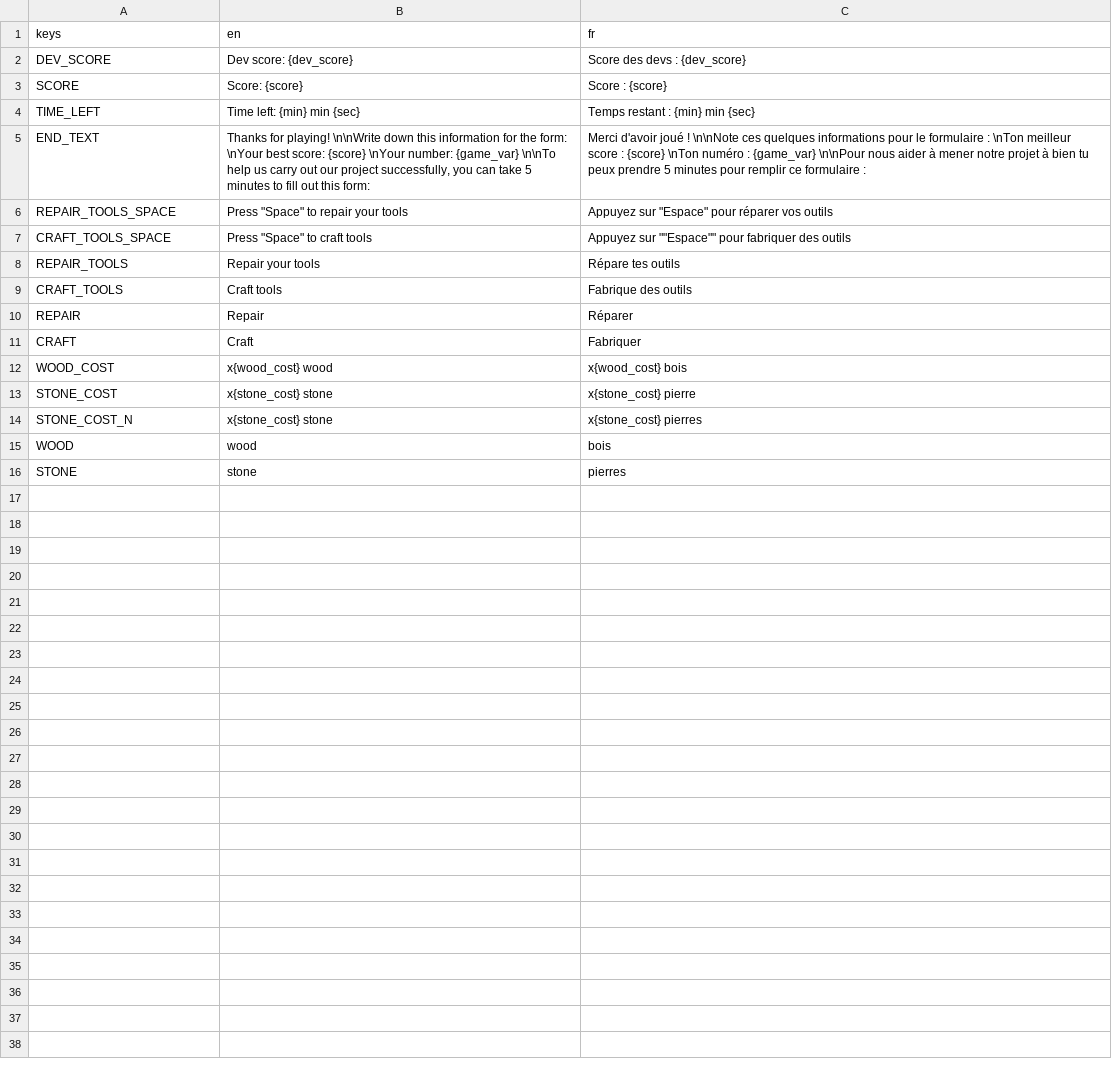
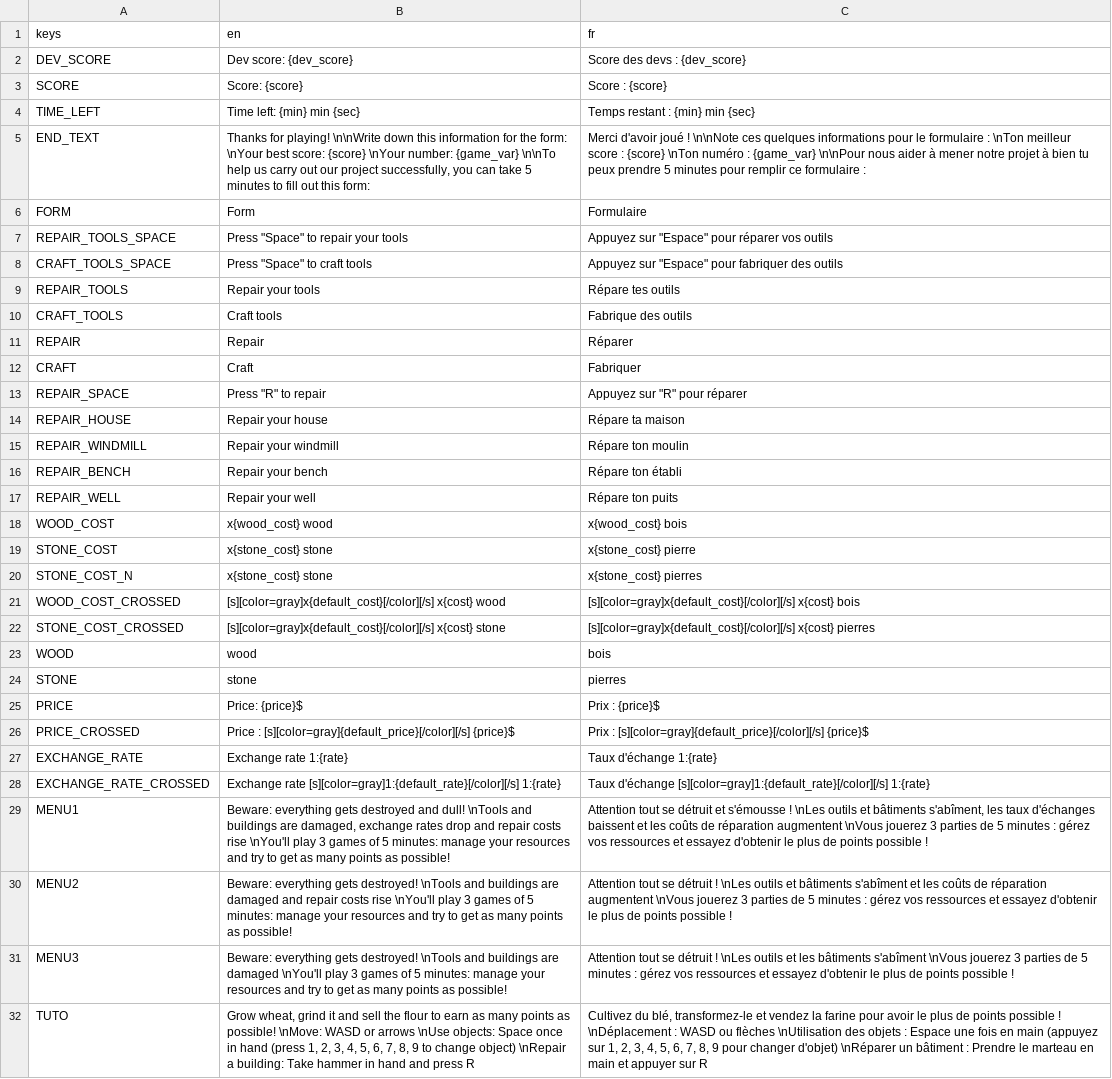
Before and after one commit to LaClimSx/Back-to-the-roots, a CSV file: i18n.csv, drawn as a sheet; only a part is shown; the diff covers the shown part only.

```diff
--- a/i18n.csv
+++ b/i18n.csv
@@ -5,4 +5,5 @@ TIME_LEFT;Time left: {min} min {sec};Temps restant : {min} min {sec}
 END_TEXT;Thanks for playing! \n\nWrite down this information for the form: \nYour best score: {score} \nYour number: {game_var} \n\nTo help us carry out our project successfully, you can take 5 minutes to fill out this form:;Merci d'avoir joué ! \n\nNote ces quelques informations pour le formulaire : \nTon meilleur score : {score} \nTon numéro : {game_var} \n\nPour nous aider à mener notre projet à bien tu peux prendre 5 minutes pour remplir ce formulaire :
+FORM;Form;Formulaire
 REPAIR_TOOLS_SPACE;"Press ""Space"" to repair your tools";"Appuyez sur ""Espace"" pour réparer vos outils"
-CRAFT_TOOLS_SPACE;"Press ""Space"" to craft tools";"Appuyez sur """"Espace"""" pour fabriquer des outils"
+CRAFT_TOOLS_SPACE;"Press ""Space"" to craft tools";"Appuyez sur ""Espace"" pour fabriquer des outils"
 REPAIR_TOOLS;Repair your tools;Répare tes outils
@@ -11,2 +12,7 @@ REPAIR;Repair;Réparer
 CRAFT;Craft;Fabriquer
+REPAIR_SPACE;"Press ""R"" to repair";"Appuyez sur ""R"" pour réparer"
+REPAIR_HOUSE;Repair your house;Répare ta maison
+REPAIR_WINDMILL;Repair your windmill;Répare ton moulin
+REPAIR_BENCH;Repair your bench;Répare ton établi
+REPAIR_WELL;Repair your well;Répare ton puits
 WOOD_COST;x{wood_cost} wood;x{wood_cost} bois
@@ -14,3 +20,13 @@ STONE_COST;x{stone_cost} stone;x{stone_cost} pierre
 STONE_COST_N;x{stone_cost} stone;x{stone_cost} pierres
+WOOD_COST_CROSSED;[s][color=gray]x{default_cost}[/color][/s] x{cost} wood;[s][color=gray]x{default_cost}[/color][/s] x{cost} bois
+STONE_COST_CROSSED;[s][color=gray]x{default_cost}[/color][/s] x{cost} stone;[s][color=gray]x{default_cost}[/color][/s] x{cost} pierres
 WOOD;wood;bois
 STONE;stone;pierres
+PRICE;Price: {price}$;Prix : {price}$
+PRICE_CROSSED;Price : [s][color=gray]{default_price}[/color][/s] {price}$;Prix : [s][color=gray]{default_price}[/color][/s] {price}$
+EXCHANGE_RATE;Exchange rate 1:{rate};Taux d'échange 1:{rate}
+EXCHANGE_RATE_CROSSED;Exchange rate [s][color=gray]1:{default_rate}[/color][/s] 1:{rate};Taux d'échange [s][color=gray]1:{default_rate}[/color][/s] 1:{rate}
+MENU1;Beware: everything gets destroyed and dull! \nTools and buildings are damaged, exchange rates drop and repair costs rise \nYou'll play 3 games of 5 minutes: manage your resources and try to get as many points as possible!;Attention tout se détruit et s'émousse ! \nLes outils et bâtiments s'abîment, les taux d'échanges baissent et les coûts de réparation augmentent \nVous jouerez 3 parties de 5 minutes : gérez vos ressources et essayez d'obtenir le plus de points possible !
+MENU2;Beware: everything gets destroyed! \nTools and buildings are damaged and repair costs rise \nYou'll play 3 games of 5 minutes: manage your resources and try to get as many points as possible!;Attention tout se détruit ! \nLes outils et bâtiments s'abîment et les coûts de réparation augmentent \nVous jouerez 3 parties de 5 minutes : gérez vos ressources et essayez d'obtenir le plus de points possible !
+MENU3;Beware: everything gets destroyed! \nTools and buildings are damaged \nYou'll play 3 games of 5 minutes: manage your resources and try to get as many points as possible!;Attention tout se détruit ! \nLes outils et les bâtiments s'abîment \nVous jouerez 3 parties de 5 minutes : gérez vos ressources et essayez d'obtenir le plus de points possible !
+TUTO;Grow wheat, grind it and sell the flour to earn as many points as possible! \nMove: WASD or arrows \nUse objects: Space once in hand (press 1, 2, 3, 4, 5, 6, 7, 8, 9 to change object) \nRepair a building: Take hammer in hand and press R;Cultivez du blé, transformez-le et vendez la farine pour avoir le plus de points possible ! \nDéplacement : WASD ou flèches \nUtilisation des objets : Espace une fois en main (appuyez sur 1, 2, 3, 4, 5, 6, 7, 8, 9 pour changer d'objet) \nRéparer un bâtiment : Prendre le marteau en main et appuyer sur R
```
Also changed, not shown: 16 added rows elsewhere in this file, 19 other files.
